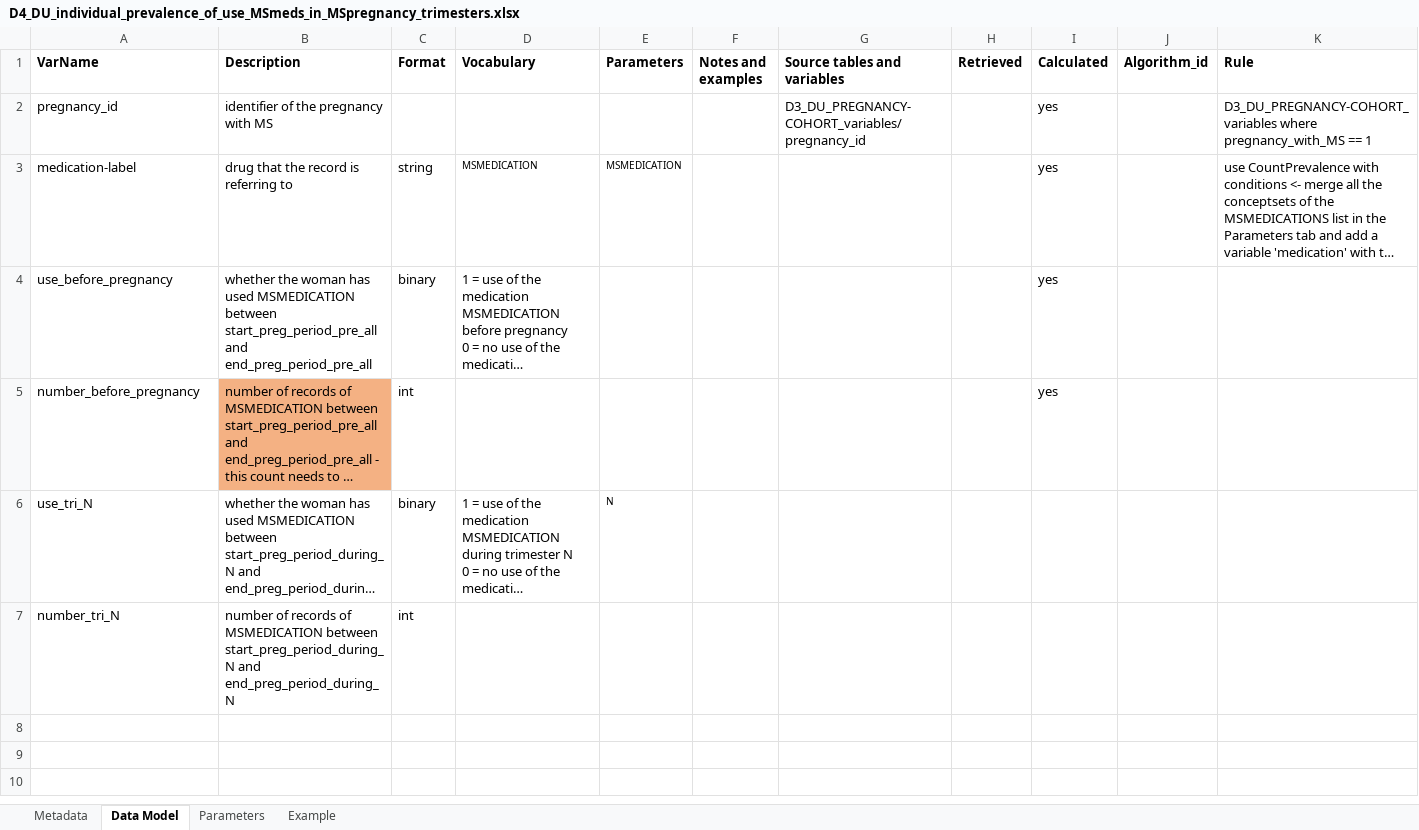
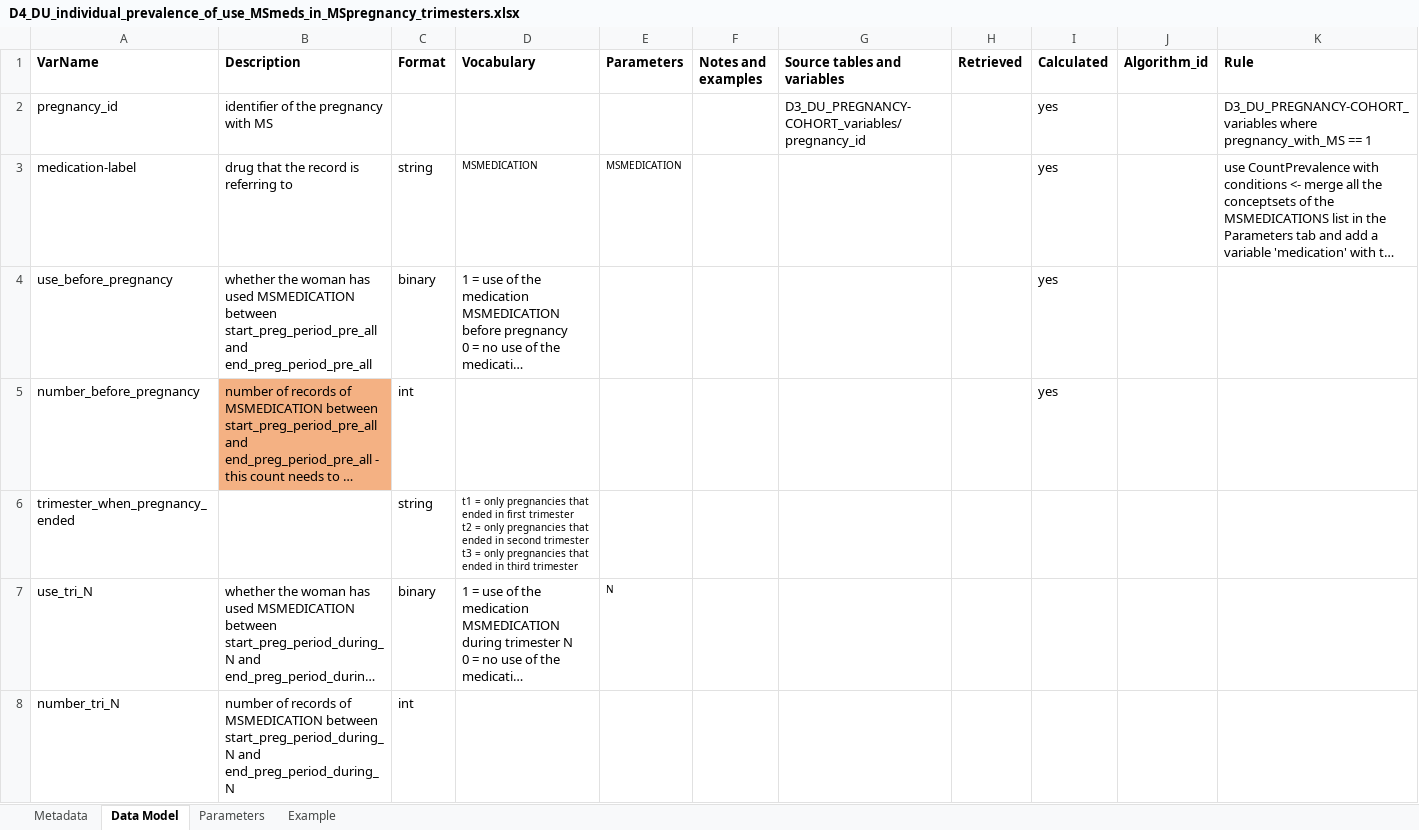
Before and after one commit to IMI-ConcePTION/DP3-MS-SLE, an Excel workbook: i_codebooks/D4_DU_individual_prevalence_of_use_MSmeds_in_MSpregnancy_trimesters.xlsx, sheet Data Model, drawn as a sheet; long unchanged cells end in …; values as stored, in another font and other column widths than the file's, no borders; ↵ is a line break in a cell; the diff names each change by its address in the sheet, - before the commit and + after, or states it on an @@ line.

```diff
--- a/i_codebooks/D4_DU_individual_prevalence_of_use_MSmeds_in_MSpregnancy_trimesters.xlsx (sheet Data Model)
+++ b/i_codebooks/D4_DU_individual_prevalence_of_use_MSmeds_in_MSpregnancy_trimesters.xlsx (sheet Data Model)
+row 6: trimester_when_pregnancy_ended |  | string | t1 = only pregnancies that ended in first trimester ↵ t2 = only pregnancies that ended in second trimester ↵ t3 = only pregnancies that ended in third trimester
```
Also changed, not shown: i_codebooks/D3_DU_selection_criteria_from_pregnancies_to_DU_PREGNANCY_COHORT.xlsx, i_codebooks/D4_DU_prevalence_of_exclusive_use_MSmeds_in_MSpregnancy_trimesters.xlsx, 5 other files.
